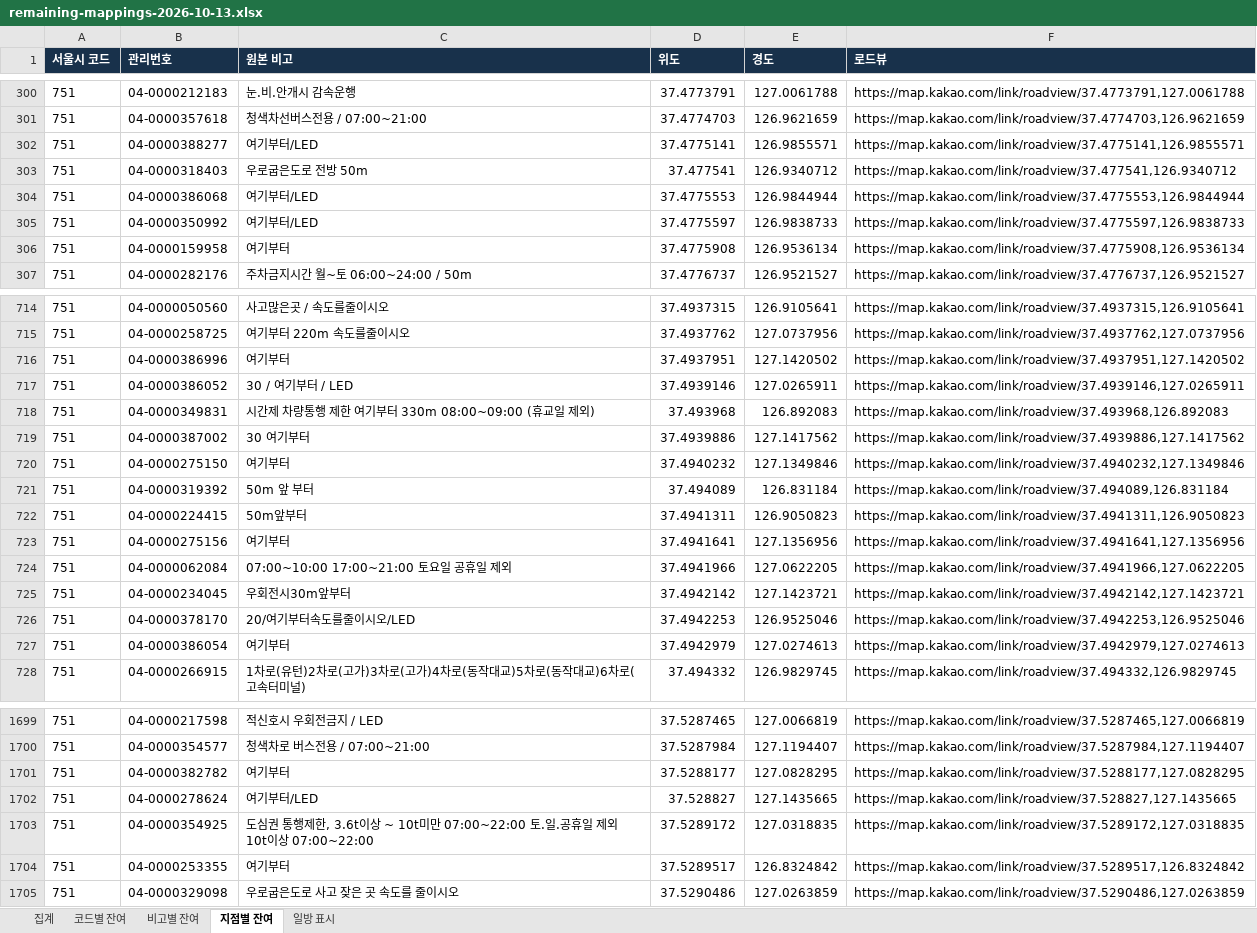
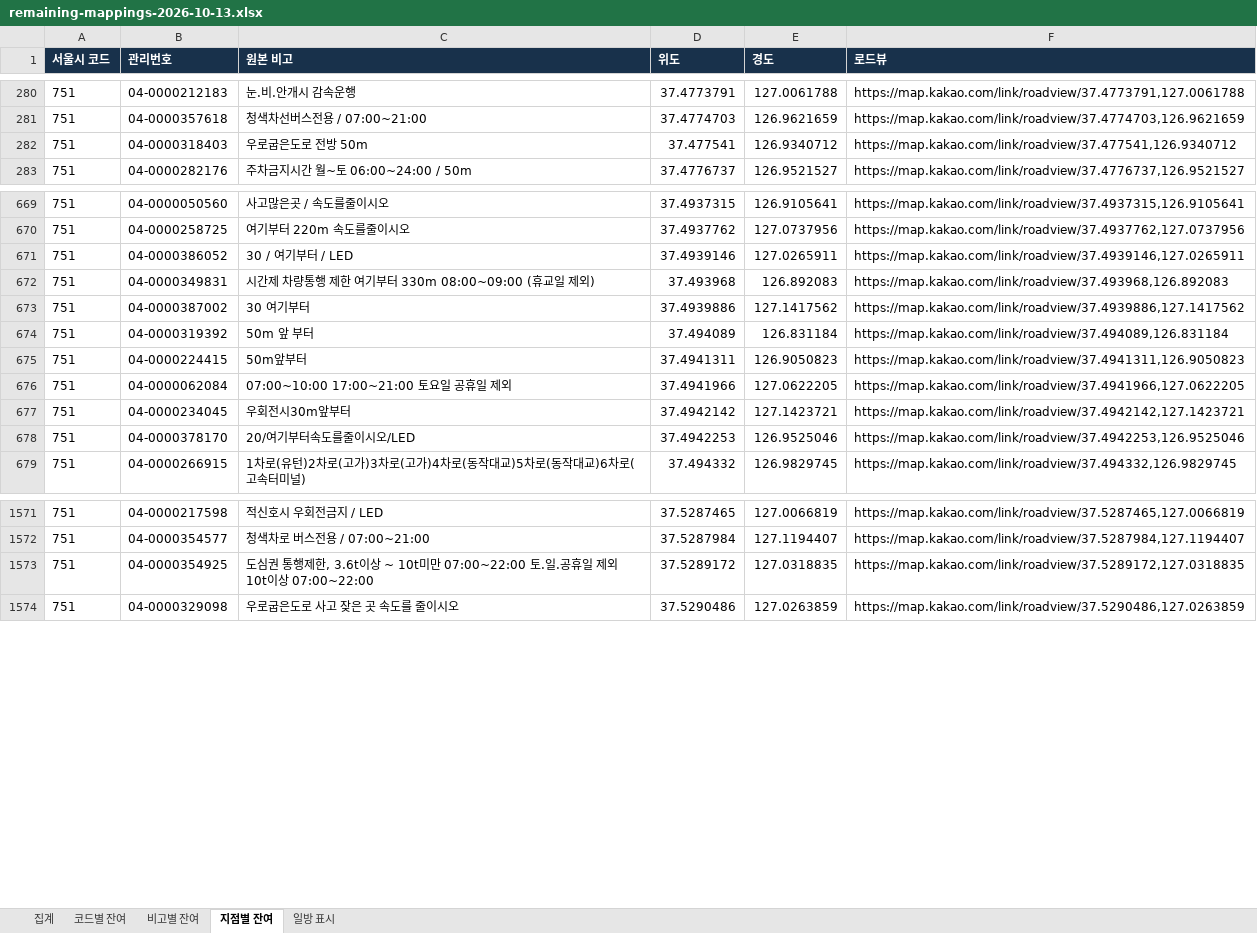
Before and after one commit to danba1229/tia-swa-calculation, an Excel workbook: docs/sign-code-verification/remaining-mappings-2026-10-13.xlsx, sheet 지점별 잔여, drawn as a sheet; only a part is shown, gaps mark what is left out; values as stored, in another font and other column widths than the file's, no borders; the diff covers the shown part only; the diff names each change by its address in the sheet, - before the commit and + after, or states it on an @@ line.

```diff
--- a/docs/sign-code-verification/remaining-mappings-2026-10-13.xlsx (sheet 지점별 잔여)
+++ b/docs/sign-code-verification/remaining-mappings-2026-10-13.xlsx (sheet 지점별 잔여)
-row 302: 751 | 04-0000388277 | 여기부터/LED | 37.4775141 | 126.9855571 | https://map.kakao.com/link/roadview/37.4775141,126.9855571
-row 304: 751 | 04-0000386068 | 여기부터/LED | 37.4775553 | 126.9844944 | https://map.kakao.com/link/roadview/37.4775553,126.9844944
-row 305: 751 | 04-0000350992 | 여기부터/LED | 37.4775597 | 126.9838733 | https://map.kakao.com/link/roadview/37.4775597,126.9838733
-row 306: 751 | 04-0000159958 | 여기부터 | 37.4775908 | 126.9536134 | https://map.kakao.com/link/roadview/37.4775908,126.9536134
-row 716: 751 | 04-0000386996 | 여기부터 | 37.4937951 | 127.1420502 | https://map.kakao.com/link/roadview/37.4937951,127.1420502
-row 720: 751 | 04-0000275150 | 여기부터 | 37.4940232 | 127.1349846 | https://map.kakao.com/link/roadview/37.4940232,127.1349846
-row 723: 751 | 04-0000275156 | 여기부터 | 37.4941641 | 127.1356956 | https://map.kakao.com/link/roadview/37.4941641,127.1356956
-row 727: 751 | 04-0000386054 | 여기부터 | 37.4942979 | 127.0274613 | https://map.kakao.com/link/roadview/37.4942979,127.0274613
-row 1701: 751 | 04-0000382782 | 여기부터 | 37.5288177 | 127.0828295 | https://map.kakao.com/link/roadview/37.5288177,127.0828295
-row 1702: 751 | 04-0000278624 | 여기부터/LED | 37.528827 | 127.1435665 | https://map.kakao.com/link/roadview/37.528827,127.1435665
-row 1704: 751 | 04-0000253355 | 여기부터 | 37.5289517 | 126.8324842 | https://map.kakao.com/link/roadview/37.5289517,126.8324842
```
Also changed, not shown: 244 removed rows elsewhere in this sheet, sheet 비고별 잔여, sheet 코드별 잔여, sheet 집계, 8 other files.
